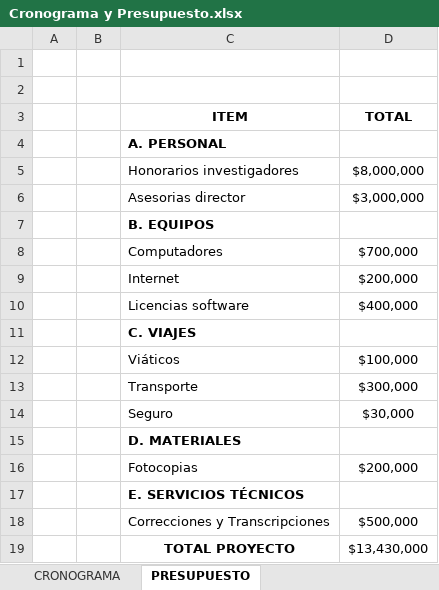
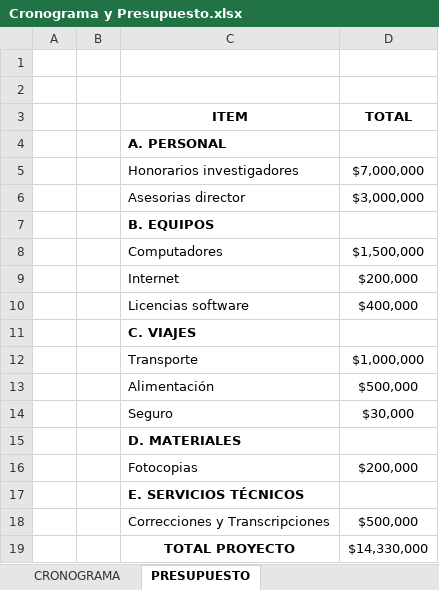
Before and after one commit to KevinChica1128/Anteproyecto, an Excel workbook: Cronograma y Presupuesto.xlsx, sheet PRESUPUESTO, drawn as a sheet; values as stored, in another font and other column widths than the file's, no borders; removed rows and columns are numbered as before the commit, all else as after; the diff names each change by its address in the sheet, - before the commit and + after, or states it on an @@ line.

```diff
--- a/Cronograma y Presupuesto.xlsx (sheet PRESUPUESTO)
+++ b/Cronograma y Presupuesto.xlsx (sheet PRESUPUESTO)
-D5 (TOTAL): $8,000,000
+D5 (TOTAL): $7,000,000
-D8 (TOTAL): $700,000
+D8 (TOTAL): $1,500,000
-row 12:  |  | Viáticos | $100,000
-D12 (TOTAL): $300,000
+D12 (TOTAL): $1,000,000
+row 13:  |  | Alimentación | $500,000
-D19 (TOTAL): $13,430,000
+D19 (TOTAL): $14,330,000
```
Also changed, not shown: sheet CRONOGRAMA, 16 other files.
